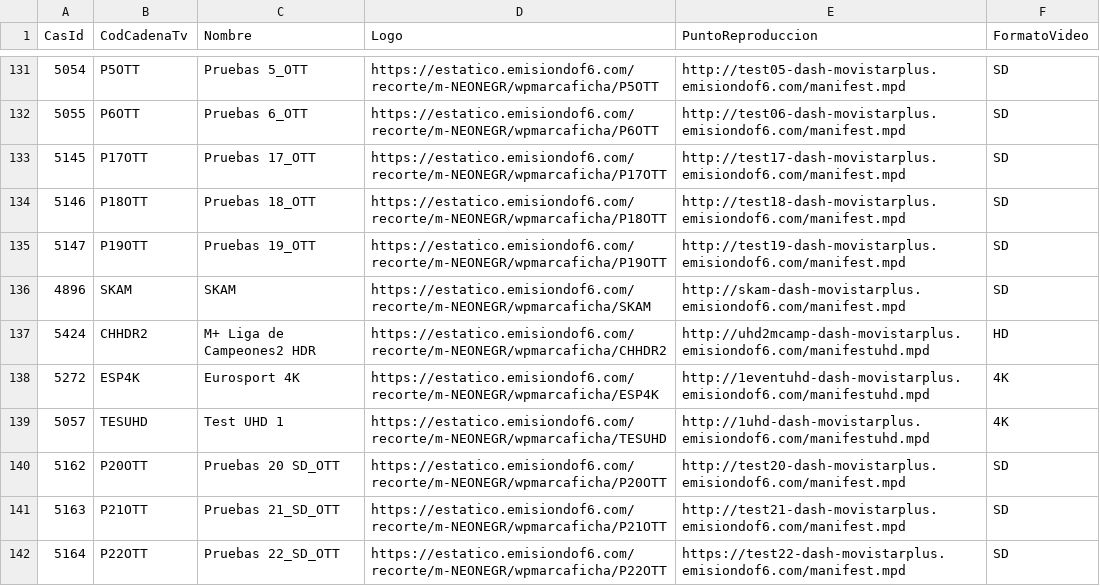
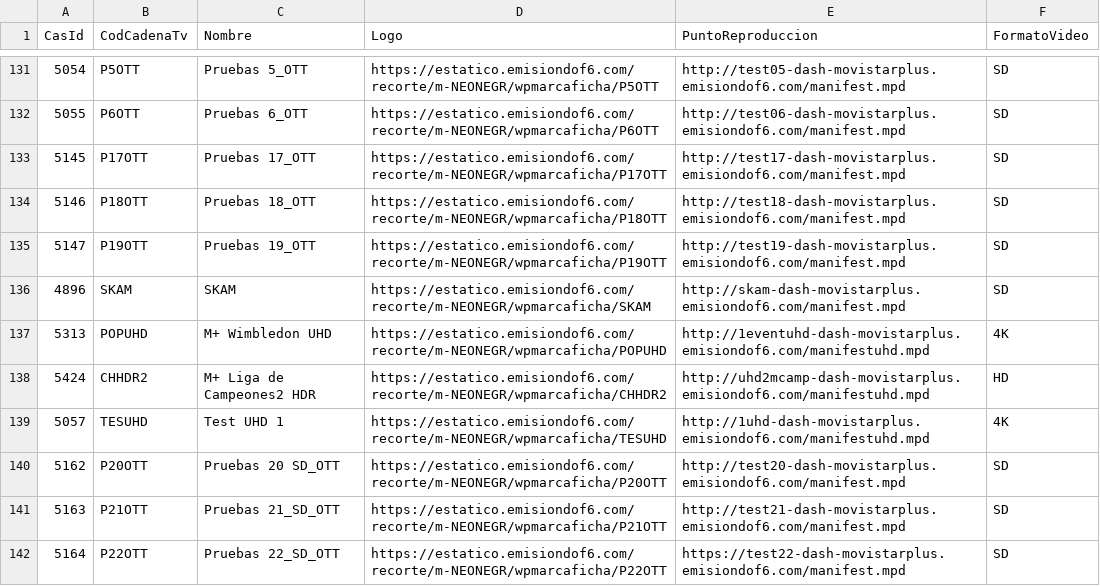
Before and after one commit to parotris3/Mfeed, a CSV file: difusion.csv, drawn as a sheet; only a part is shown, gaps mark what is left out.

```diff
--- a/difusion.csv
+++ b/difusion.csv
@@ -136,4 +136,4 @@
 "4896","SKAM","SKAM","https://estatico.emisiondof6.com/recorte/m-NEONEGR/wpmarcaficha/SKAM","http://skam-dash-movistarplus.emisiondof6.com/manifest.mpd","SD"
+"5313","POPUHD","M+ Wimbledon UHD","https://estatico.emisiondof6.com/recorte/m-NEONEGR/wpmarcaficha/POPUHD","http://1eventuhd-dash-movistarplus.emisiondof6.com/manifestuhd.mpd","4K"
 "5424","CHHDR2","M+ Liga de Campeones2 HDR","https://estatico.emisiondof6.com/recorte/m-NEONEGR/wpmarcaficha/CHHDR2","http://uhd2mcamp-dash-movistarplus.emisiondof6.com/manifestuhd.mpd","HD"
-"5272","ESP4K","Eurosport 4K","https://estatico.emisiondof6.com/recorte/m-NEONEGR/wpmarcaficha/ESP4K","http://1eventuhd-dash-movistarplus.emisiondof6.com/manifestuhd.mpd","4K"
 "5057","TESUHD","Test UHD 1","https://estatico.emisiondof6.com/recorte/m-NEONEGR/wpmarcaficha/TESUHD","http://1uhd-dash-movistarplus.emisiondof6.com/manifestuhd.mpd","4K"
```
Also changed, not shown: cambios.csv.
